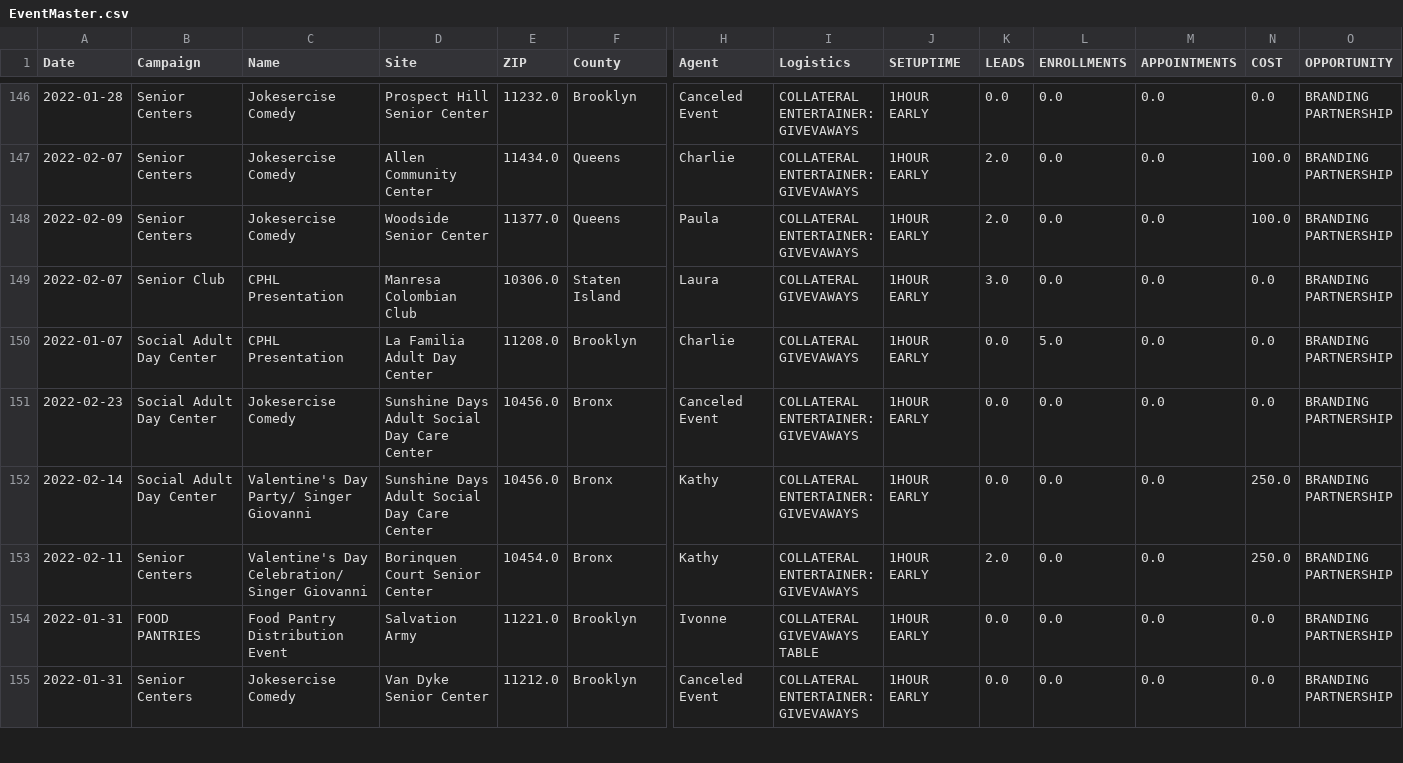
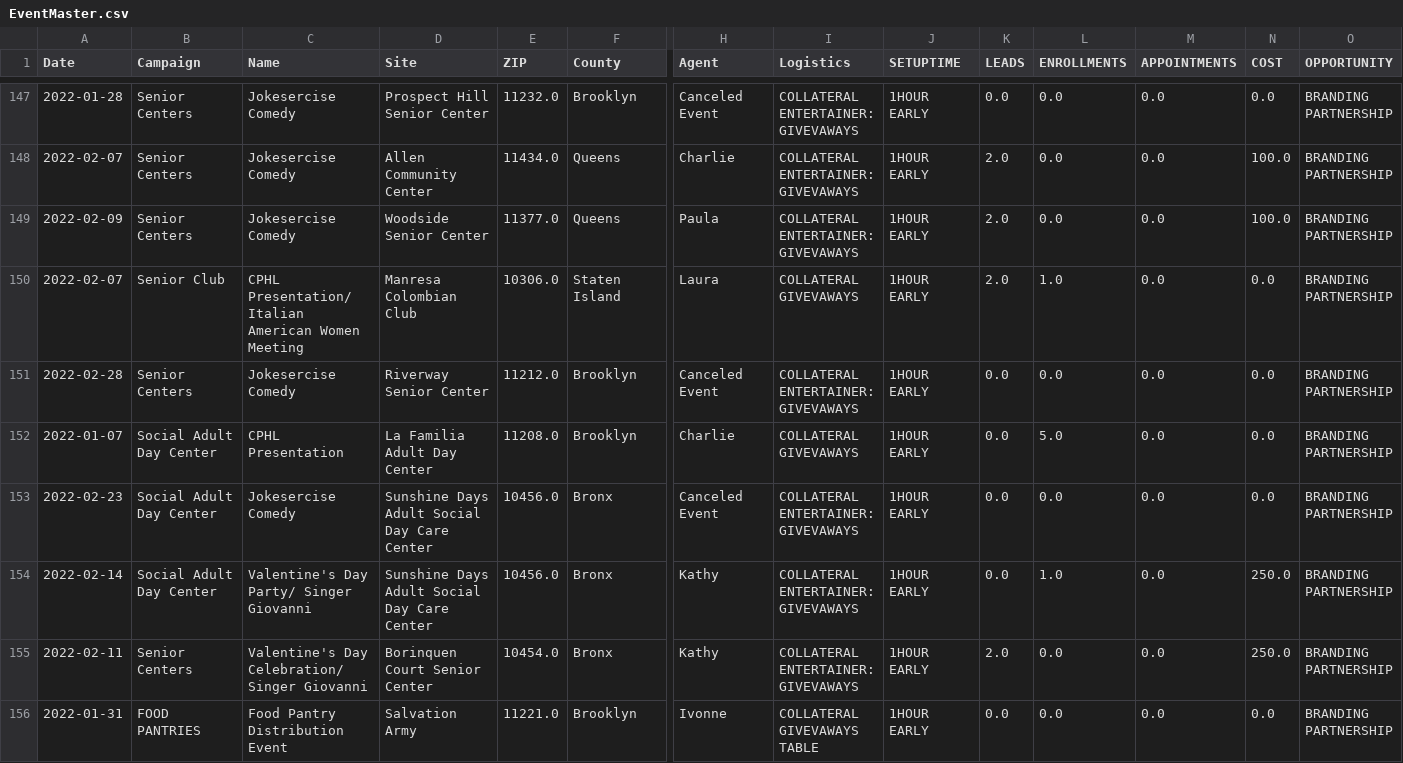
Before and after one commit to jimcphl/project1, a CSV file: EventMaster.csv, drawn as a sheet; only a part is shown, gaps mark what is left out; the shorter side is filled out with more unchanged rows; addresses are those after the commit; rows hold the shown columns only; ↵ is a line break in a cell; the diff covers the shown part only; the diff names each change by its address in the sheet, - before the commit and + after, or states it on an @@ line.

Commit message:
Add files via upload

```diff
--- a/EventMaster.csv
+++ b/EventMaster.csv
-C150 (Name): CPHL Presentation
+C150 (Name): CPHL Presentation/ Italian American Women Meeting
-K150 (LEADS): 3.0
+K150 (LEADS): 2.0
-L150 (ENROLLMENTS): 0.0
+L150 (ENROLLMENTS): 1.0
+row 151: 2022-02-28 | Senior Centers | Jokesercise Comedy | Riverway Senior Center | 11212.0 | Brooklyn | Canceled Event | COLLATERAL ↵ ENTERTAINER: ↵ GIVEVAWAYS | 1HOUR EARLY | 0.0 | 0.0 | 0.0 | 0.0 | BRANDING ↵ PARTNERSHIP
-L154 (ENROLLMENTS): 0.0
+L154 (ENROLLMENTS): 1.0
```
Also changed, not shown: 12 added rows elsewhere in this file.
